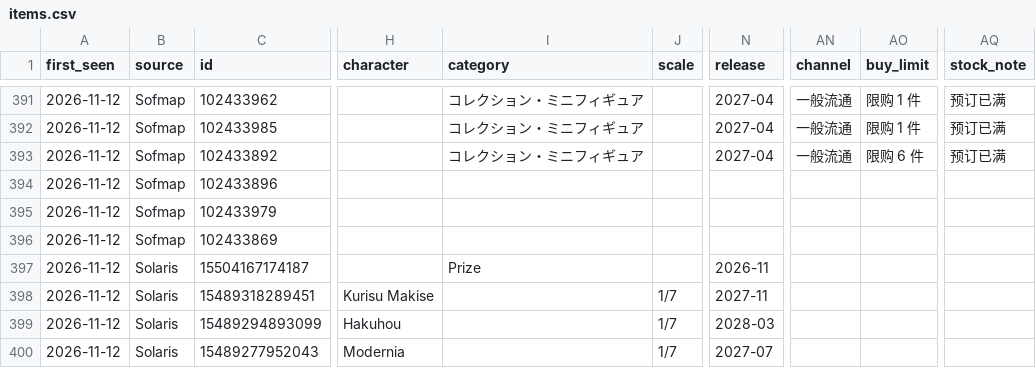
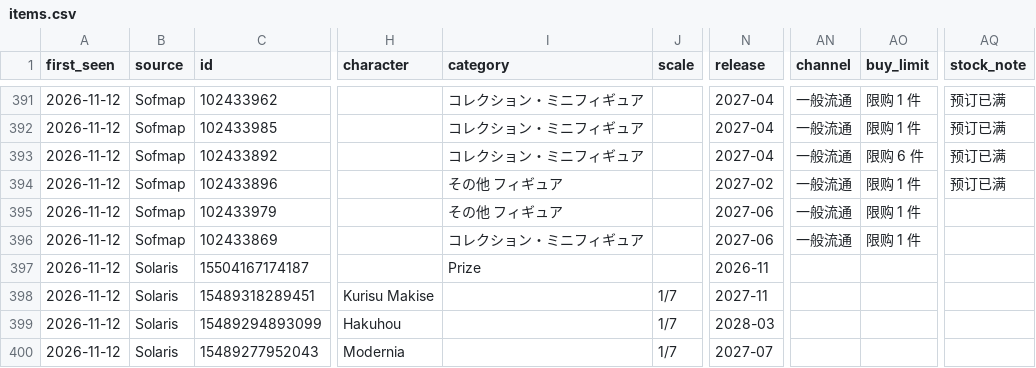
Before and after one commit to peipei707/figure-news, a CSV file: data/items.csv, drawn as a sheet; only a part is shown, gaps mark what is left out; the diff names each change by its address in the sheet, - before the commit and + after, or states it on an @@ line.

```diff
--- a/data/items.csv
+++ b/data/items.csv
-I394:I395 (category): (empty)
+I394:I395 (category): その他 フィギュア
-N394 (release): (empty)
+N394 (release): 2027-02
-AN394:AN396 (channel): (empty)
+AN394:AN396 (channel): 一般流通
-AO394:AO396 (buy_limit): (empty)
+AO394:AO396 (buy_limit): 限购 1 件
-AQ394 (stock_note): (empty)
+AQ394 (stock_note): 预订已满
-N395:N396 (release): (empty)
+N395:N396 (release): 2027-06
-I396 (category): (empty)
+I396 (category): コレクション・ミニフィギュア
```
Also changed, not shown: 2 other files.
